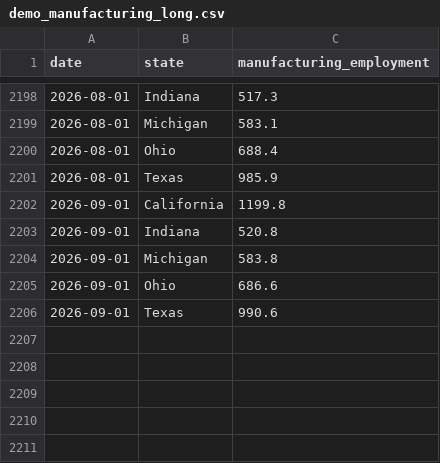
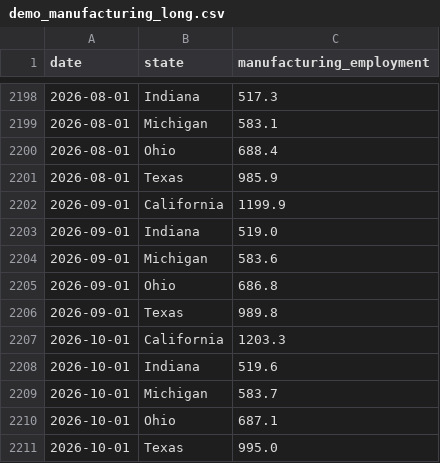
Before and after one commit to fmegahed/ts_viz, a CSV file: data/demo_manufacturing_long.csv, drawn as a sheet; only a part is shown, gaps mark what is left out.

```diff
--- a/data/demo_manufacturing_long.csv
+++ b/data/demo_manufacturing_long.csv
@@ -2201,6 +2201,11 @@ date,state,manufacturing_employment
 2026-08-01,Texas,985.9
-2026-09-01,California,1199.8
-2026-09-01,Indiana,520.8
-2026-09-01,Michigan,583.8
-2026-09-01,Ohio,686.6
-2026-09-01,Texas,990.6
+2026-09-01,California,1199.9
+2026-09-01,Indiana,519.0
+2026-09-01,Michigan,583.6
+2026-09-01,Ohio,686.8
+2026-09-01,Texas,989.8
+2026-10-01,California,1203.3
+2026-10-01,Indiana,519.6
+2026-10-01,Michigan,583.7
+2026-10-01,Ohio,687.1
+2026-10-01,Texas,995.0
```
Also changed, not shown: data/demo_manufacturing_wide.csv, data/demo_ohio_unemployment.csv, 1 other file.
